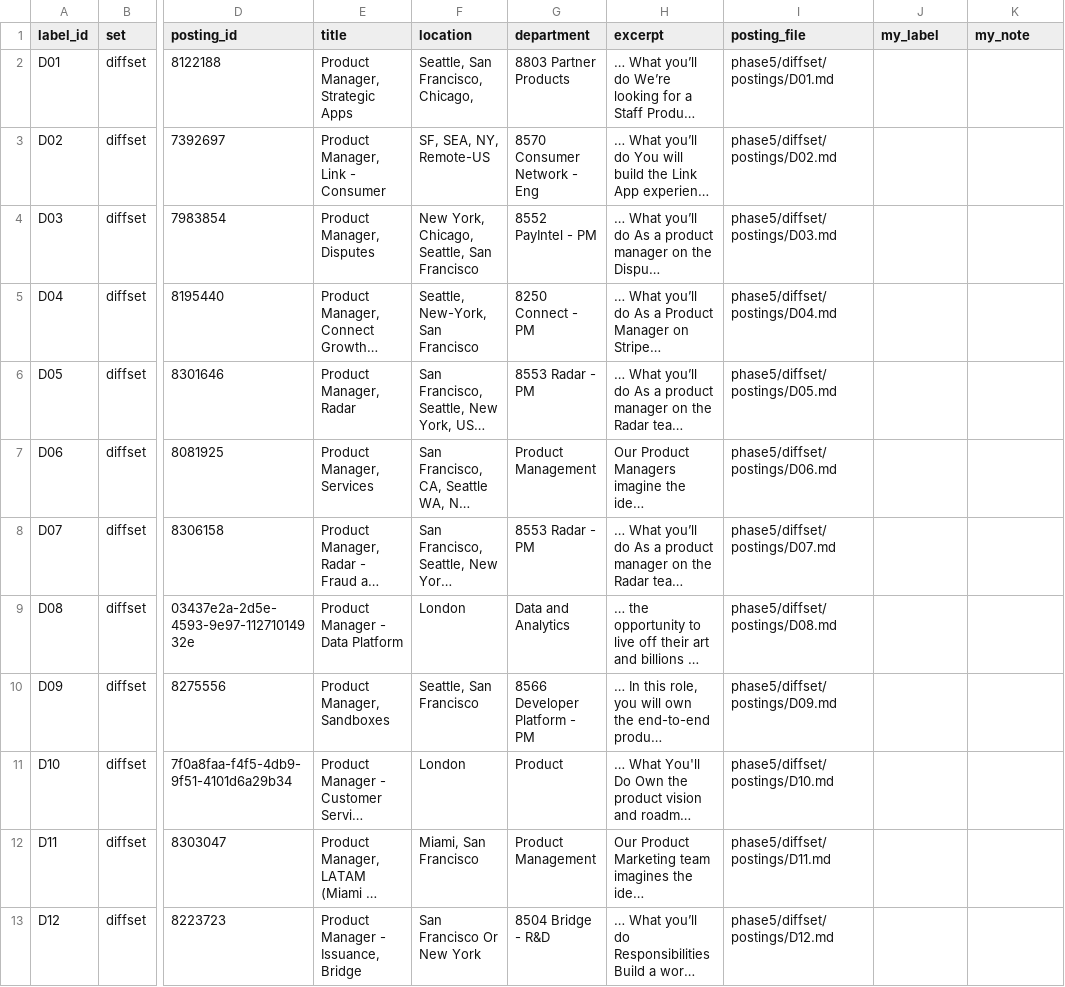
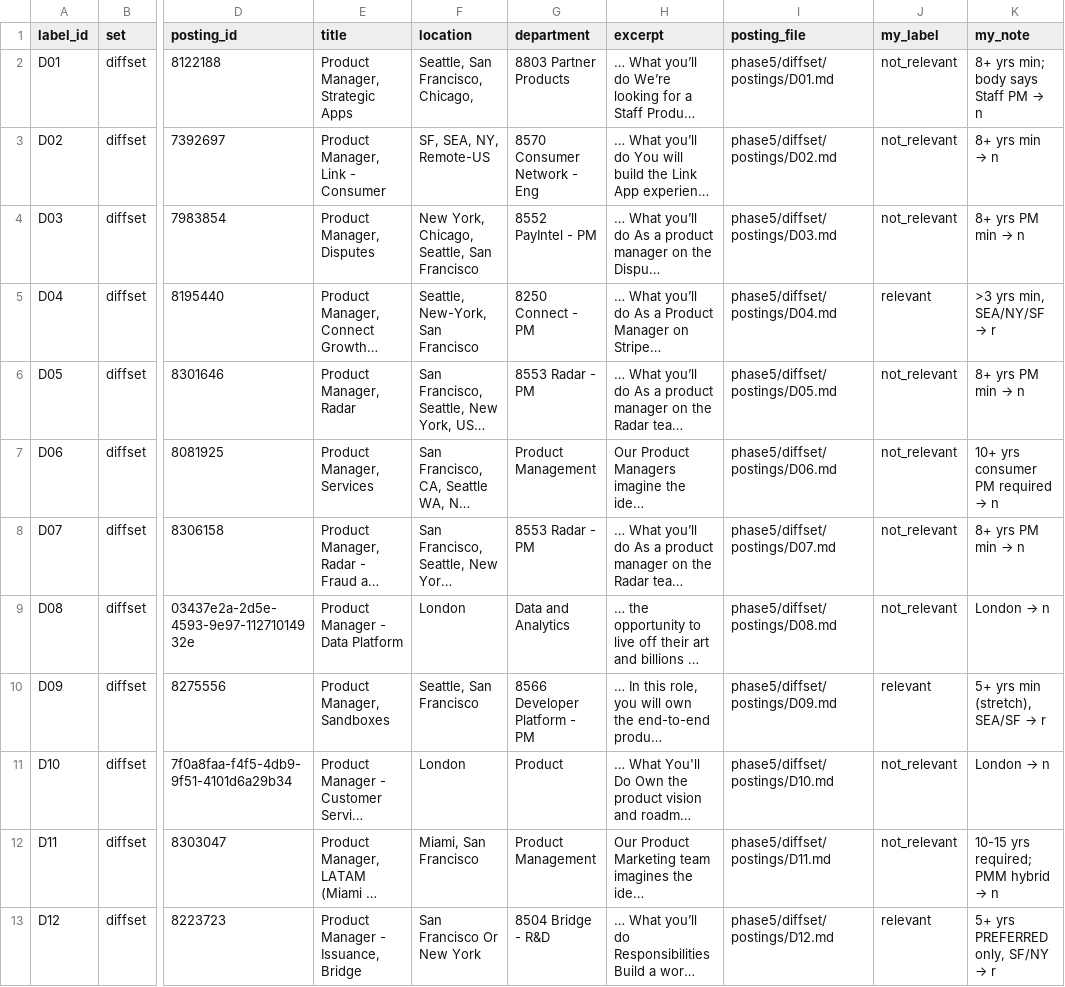
Before and after one commit to nikbearbrown/info-7375-prompt-engineering-for-generative-ai, a CSV file: fall-2026/aravind-r/js3-filter-tool-score/phase5/diffset/diffset-sheet.csv, drawn as a sheet; only a part is shown, gaps mark what is left out; long unchanged cells end in …; the diff names each change by its address in the sheet, - before the commit and + after, or states it on an @@ line.

Commit message:
Record Aravind's blind labels on the 12-posting diff-set (post hoc, not held-out)

```diff
--- a/fall-2026/aravind-r/js3-filter-tool-score/phase5/diffset/diffset-sheet.csv
+++ b/fall-2026/aravind-r/js3-filter-tool-score/phase5/diffset/diffset-sheet.csv
-J2:J4 (my_label): (empty)
+J2:J4 (my_label): not_relevant
@@ K2 (my_note): (empty) → 8+ yrs min; body says Staff PM → n @@
@@ K3 (my_note): (empty) → 8+ yrs min → n @@
@@ K4 (my_note): (empty) → 8+ yrs PM min → n @@
-J5 (my_label): (empty)
+J5 (my_label): relevant
@@ K5 (my_note): (empty) → >3 yrs min, SEA/NY/SF → r @@
-J6:J9 (my_label): (empty)
+J6:J9 (my_label): not_relevant
@@ K6 (my_note): (empty) → 8+ yrs PM min → n @@
@@ K7 (my_note): (empty) → 10+ yrs consumer PM required → n @@
@@ K8 (my_note): (empty) → 8+ yrs PM min → n @@
@@ K9 (my_note): (empty) → London → n @@
-J10 (my_label): (empty)
+J10 (my_label): relevant
@@ K10 (my_note): (empty) → 5+ yrs min (stretch), SEA/SF → r @@
-J11:J12 (my_label): (empty)
+J11:J12 (my_label): not_relevant
@@ K11 (my_note): (empty) → London → n @@
@@ K12 (my_note): (empty) → 10-15 yrs required; PMM hybrid → n @@
-J13 (my_label): (empty)
+J13 (my_label): relevant
@@ K13 (my_note): (empty) → 5+ yrs PREFERRED only, SF/NY → r @@
```
